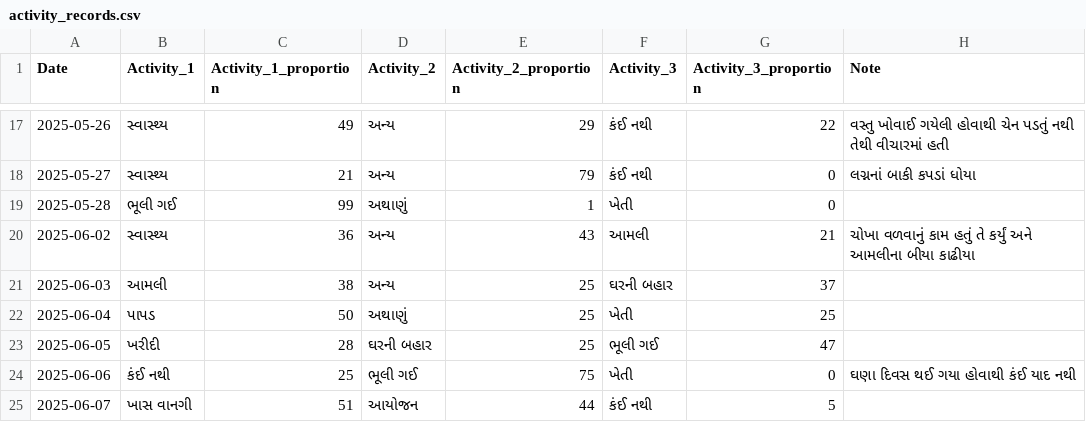
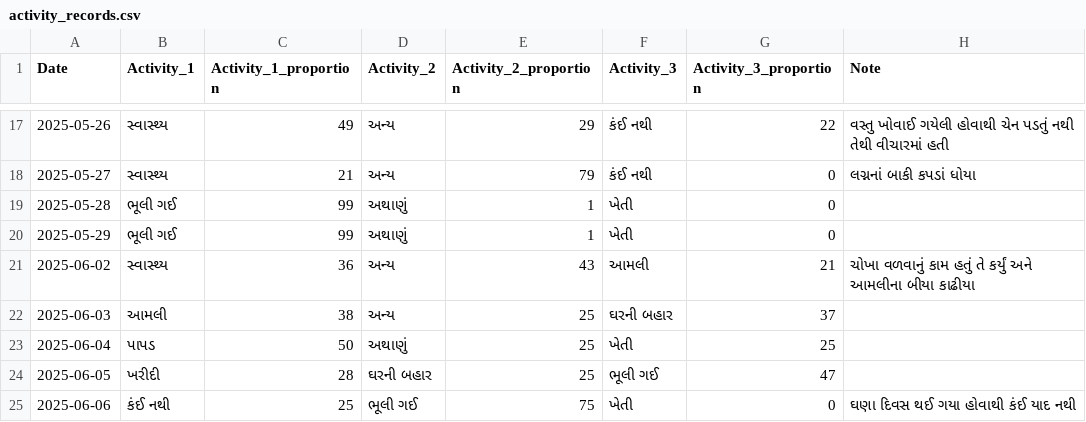
Before and after one commit to rupali-bari-1975/Nirakshan, a CSV file: activity_records.csv, drawn as a sheet; only a part is shown, gaps mark what is left out; the shorter side is filled out with more unchanged rows; the diff names each change by its address in the sheet, - before the commit and + after, or states it on an @@ line.

Commit message:
Update activity_records.csv

```diff
--- a/activity_records.csv
+++ b/activity_records.csv
+row 20: 2025-05-29 | ભૂલી ગઈ | 99 | અથાણું | 1 | ખેતી | 0
```
